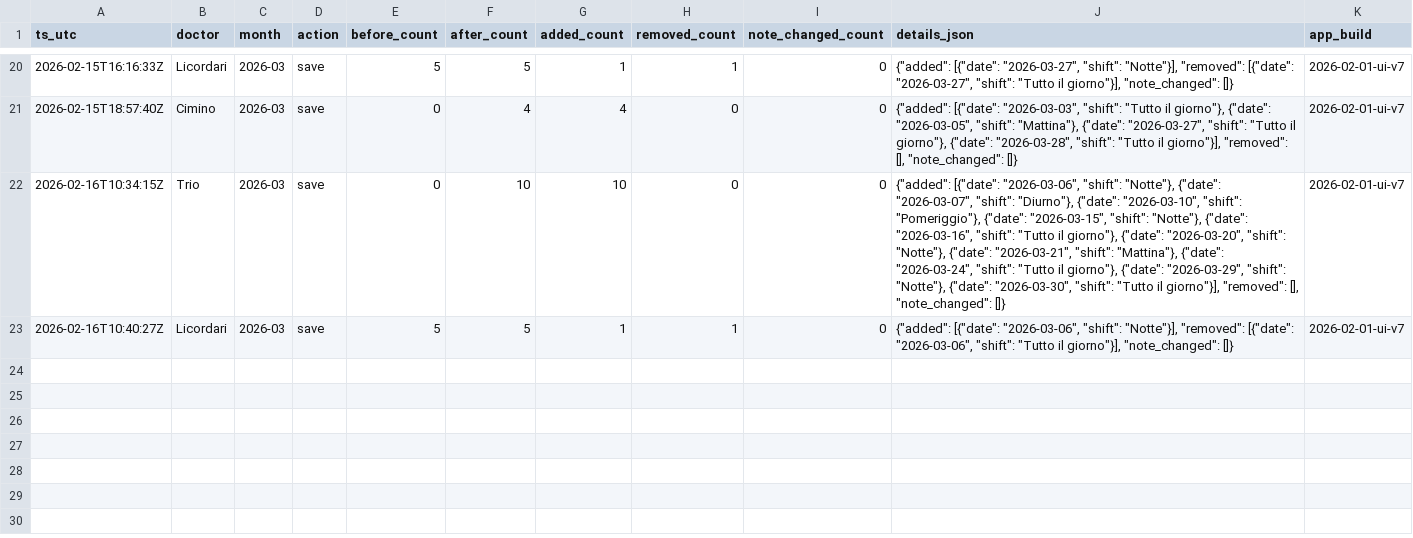
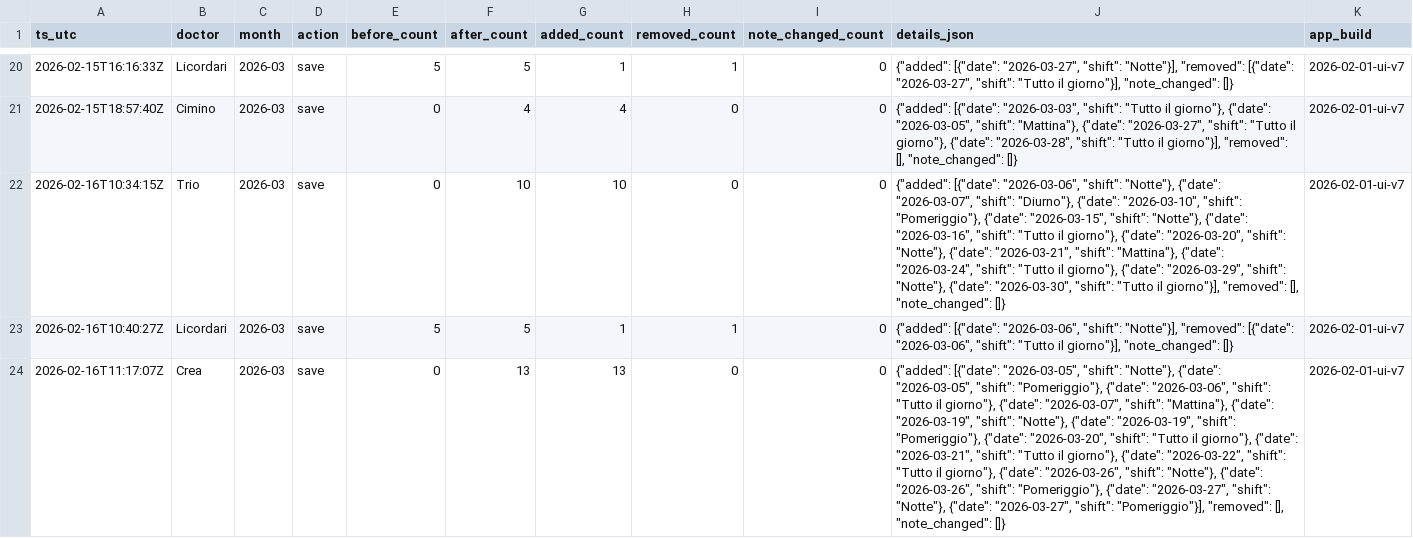
Before and after one commit to rlicordari/Turni-ind, a CSV file: data/unavailability_audit/unavailability_audit_2026-03.csv, drawn as a sheet; only a part is shown, gaps mark what is left out; the diff names each change by its address in the sheet, - before the commit and + after, or states it on an @@ line.

Commit message:
Audit unavailability 2026-03: Crea

```diff
--- a/data/unavailability_audit/unavailability_audit_2026-03.csv
+++ b/data/unavailability_audit/unavailability_audit_2026-03.csv
+row 24: 2026-02-16T11:17:07Z | Crea | 2026-03 | save | 0 | 13 | 13 | 0 | 0 | {"added": [{"date": "2026-03-05", "shift": "Notte"}, {"date": "2026-03-05", "shift": "Pomeriggio"}, {"date": "2026-03-06", "shift": "Tutto il giorno"}, {"date": "2026-03-07", "shift": "Mattina"}, {"date": "2026-03-19", "shift": "Notte"}, {"date": "2026-03-19", "shift": "Pomeriggio"}, {"date": "2026-03-20", "shift": "Tutto il giorno"}, {"date": "2026-03-21", "shift": "Tutto il giorno"}, {"date": "2026-03-22", "shift": "Tutto il giorno"}, {"date": "2026-03-26", "shift": "Notte"}, {"date": "2026-03-26", "shift": "Pomeriggio"}, {"date": "2026-03-27", "shift": "Notte"}, {"date": "2026-03-27", "shift": "Pomeriggio"}], "removed": [], "note_changed": []} | 2026-02-01-ui-v7
```
